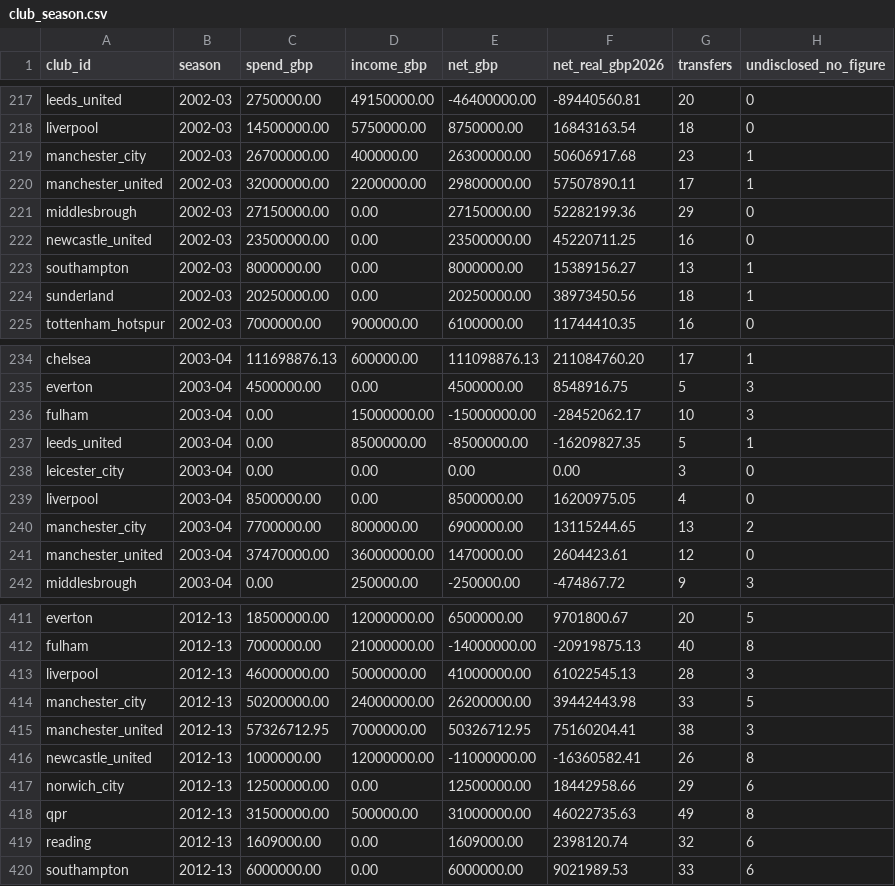
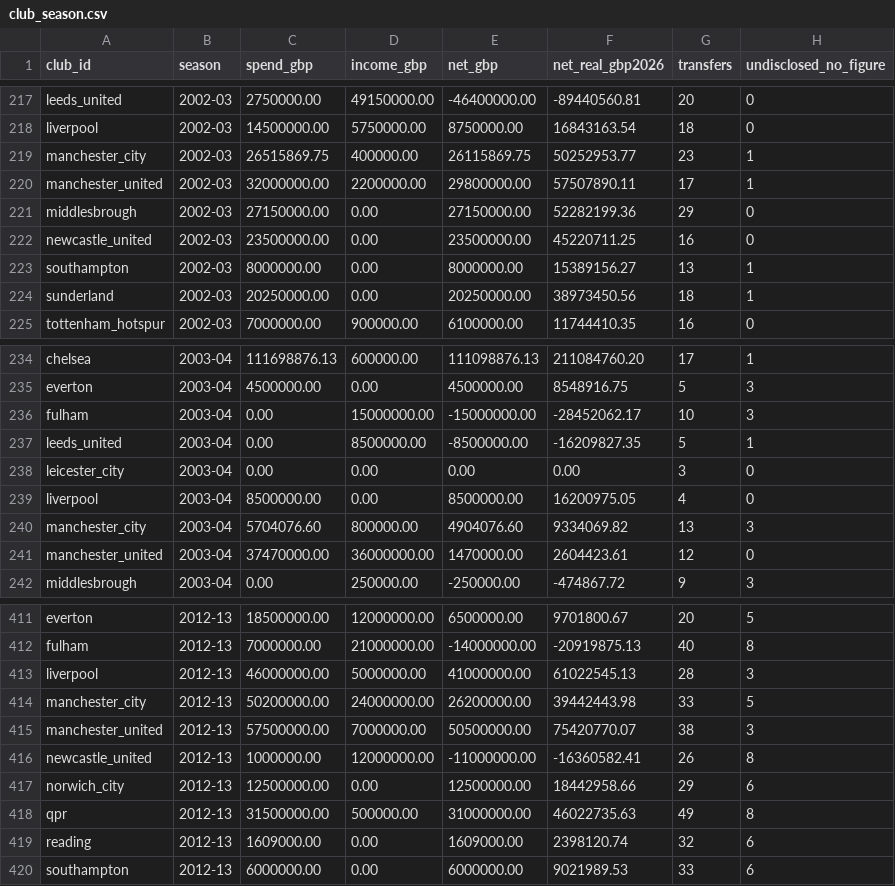
Before and after one commit to marketmarathon/race-through-time, a CSV file: data/rtt-101/club_season.csv, drawn as a sheet; only a part is shown, gaps mark what is left out.

```diff
--- a/data/rtt-101/club_season.csv
+++ b/data/rtt-101/club_season.csv
@@ -218,3 +218,3 @@ leeds_united,2002-03,2750000.00,49150000.00,-46400000.00,-89440560.81,20,0
 liverpool,2002-03,14500000.00,5750000.00,8750000.00,16843163.54,18,0
-manchester_city,2002-03,26700000.00,400000.00,26300000.00,50606917.68,23,1
+manchester_city,2002-03,26515869.75,400000.00,26115869.75,50252953.77,23,1
 manchester_united,2002-03,32000000.00,2200000.00,29800000.00,57507890.11,17,1
@@ -239,3 +239,3 @@ leicester_city,2003-04,0.00,0.00,0.00,0.00,3,0
 liverpool,2003-04,8500000.00,0.00,8500000.00,16200975.05,4,0
-manchester_city,2003-04,7700000.00,800000.00,6900000.00,13115244.65,13,2
+manchester_city,2003-04,5704076.60,800000.00,4904076.60,9334069.82,13,3
 manchester_united,2003-04,37470000.00,36000000.00,1470000.00,2604423.61,12,0
@@ -414,3 +414,3 @@ liverpool,2012-13,46000000.00,5000000.00,41000000.00,61022545.13,28,3
 manchester_city,2012-13,50200000.00,24000000.00,26200000.00,39442443.98,33,5
-manchester_united,2012-13,57326712.95,7000000.00,50326712.95,75160204.41,38,3
+manchester_united,2012-13,57500000.00,7000000.00,50500000.00,75420770.07,38,3
 newcastle_united,2012-13,1000000.00,12000000.00,-11000000.00,-16360582.41,26,8
```
Also changed, not shown: data/rtt-101/coverage.csv, data/rtt-101/source/round2_order_test.csv, 20 other files.
